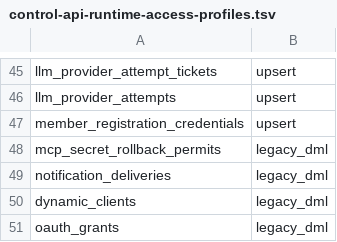
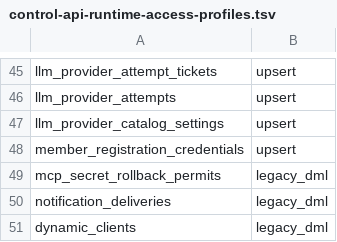
Before and after one commit to evenfire-ai/evenfire, a TSV file: deploy/scripts/control-api-runtime-access-profiles.tsv, drawn as a sheet; only a part is shown, gaps mark what is left out; the shorter side is filled out with more unchanged rows; the diff names each change by its address in the sheet, - before the commit and + after, or states it on an @@ line.

```diff
--- a/deploy/scripts/control-api-runtime-access-profiles.tsv
+++ b/deploy/scripts/control-api-runtime-access-profiles.tsv
+row 47: llm_provider_catalog_settings | upsert
```
Also changed, not shown: 16 other files.
